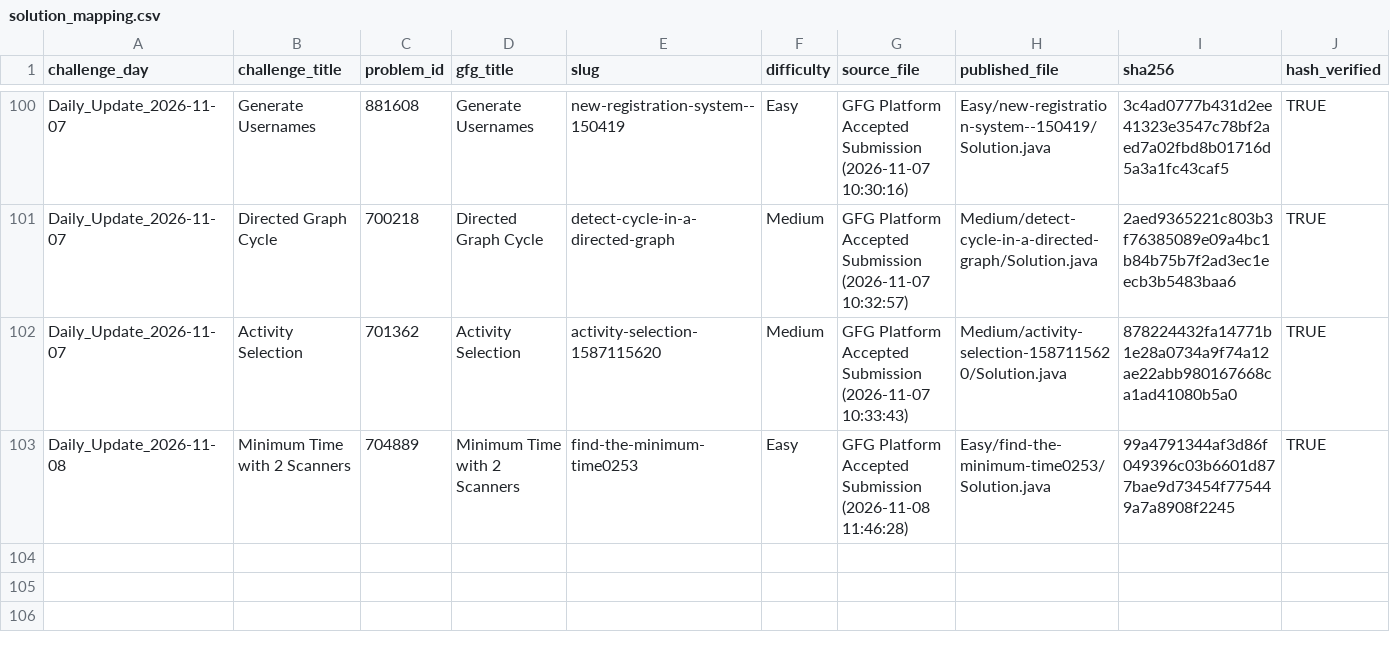
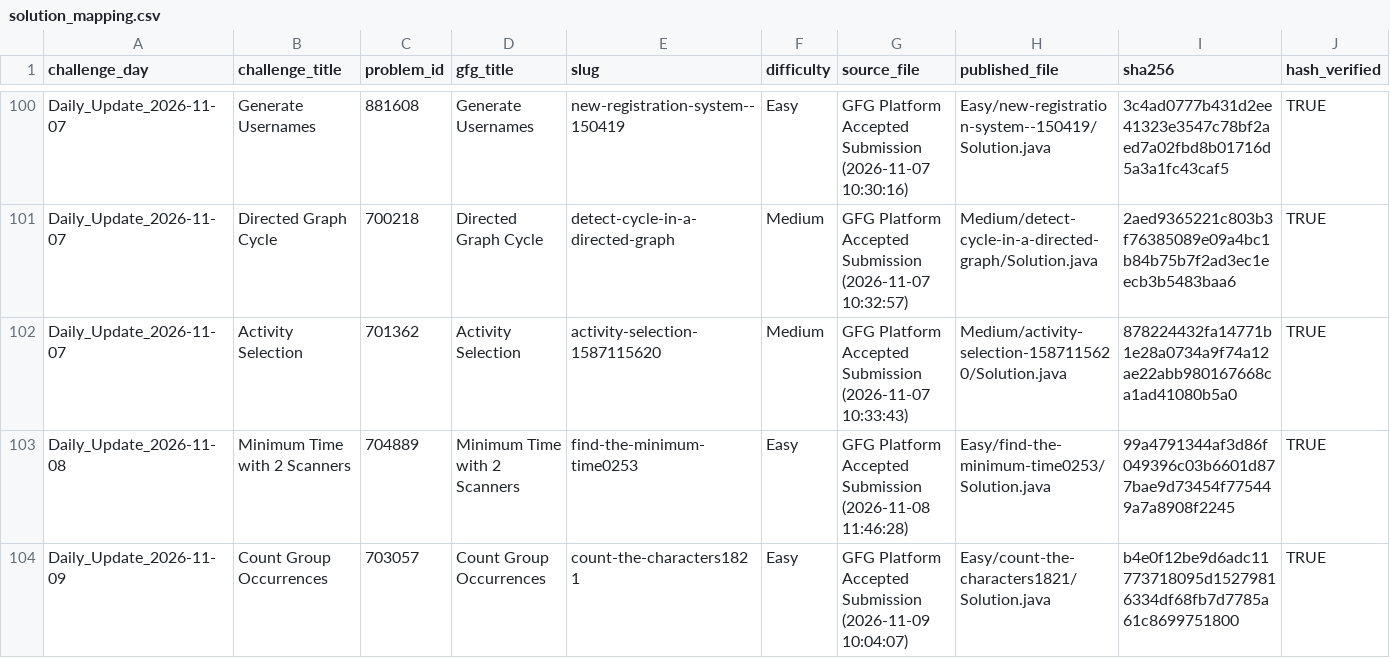
Before and after one commit to Yash08official/GFG-Historical-Solutions, a CSV file: metadata/solution_mapping.csv, drawn as a sheet; only a part is shown, gaps mark what is left out; rows hold the shown columns only; the diff names each change by its address in the sheet, - before the commit and + after, or states it on an @@ line.

Commit message:
feat(gfg): add newly accepted daily solution - Count Group Occurrences (606 solved)

```diff
--- a/metadata/solution_mapping.csv
+++ b/metadata/solution_mapping.csv
+row 104: Daily_Update_2026-11-09 | Count Group Occurrences | 703057 | Count Group Occurrences | count-the-characters1821 | Easy | GFG Platform Accepted Submission (2026-11-09 10:04:07) | Easy/count-the-characters1821/Solution.java | b4e0f12be9d6adc11773718095d15279816334df68fb7d7785a61c8699751800 | TRUE
```
Also changed, not shown: metadata/solved_problems.csv, 5 other files.
